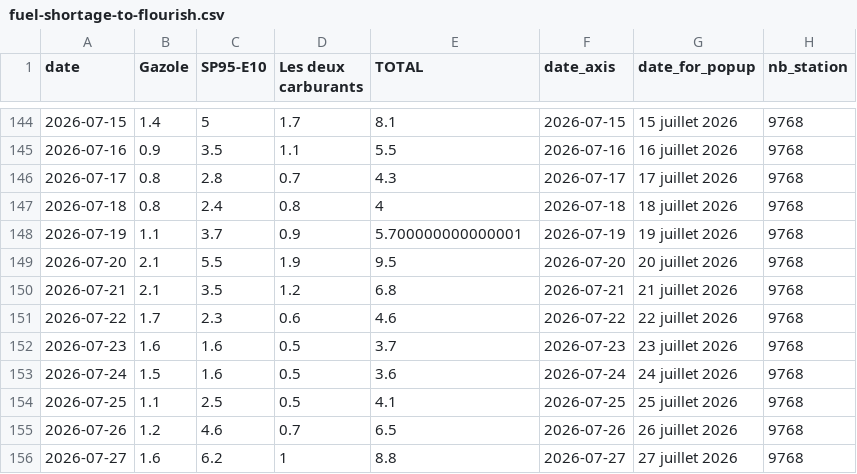
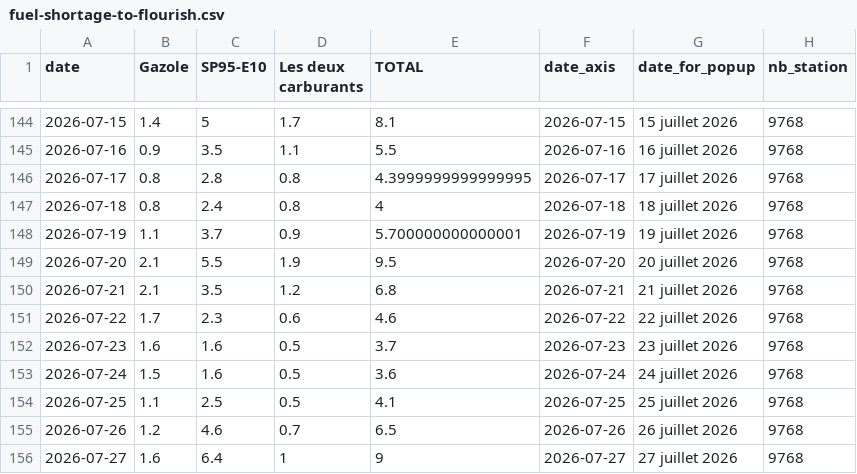
Before and after one commit to mthlht/fuel-price-tracker, a CSV file: data/fuel-shortage-to-flourish.csv, drawn as a sheet; only a part is shown, gaps mark what is left out.

```diff
--- a/data/fuel-shortage-to-flourish.csv
+++ b/data/fuel-shortage-to-flourish.csv
@@ -145,3 +145,3 @@ date,Gazole,SP95-E10,Les deux carburants,TOTAL,date_axis,date_for_popup,nb_stati
 2026-07-16,0.9,3.5,1.1,5.5,2026-07-16,16 juillet 2026,9768
-2026-07-17,0.8,2.8,0.7,4.3,2026-07-17,17 juillet 2026,9768
+2026-07-17,0.8,2.8,0.8,4.3999999999999995,2026-07-17,17 juillet 2026,9768
 2026-07-18,0.8,2.4,0.8,4,2026-07-18,18 juillet 2026,9768
@@ -155,2 +155,2 @@ date,Gazole,SP95-E10,Les deux carburants,TOTAL,date_axis,date_for_popup,nb_stati
 2026-07-26,1.2,4.6,0.7,6.5,2026-07-26,26 juillet 2026,9768
-2026-07-27,1.6,6.2,1,8.8,2026-07-27,27 juillet 2026,9768
+2026-07-27,1.6,6.4,1,9,2026-07-27,27 juillet 2026,9768
```
Also changed, not shown: 4 other files.
